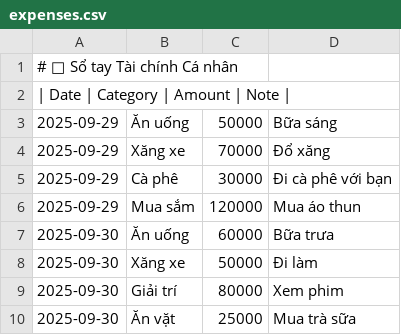
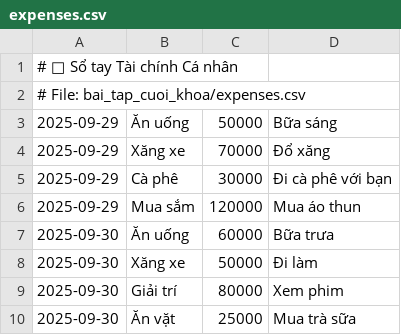
Before and after one commit to TrungNguyen4325/baithicodegym, a CSV file: expenses.csv, drawn as a sheet.

```diff
--- a/expenses.csv
+++ b/expenses.csv
@@ -1,3 +1,3 @@
 # 📒 Sổ tay Tài chính Cá nhân
-| Date | Category | Amount | Note |
+# File: bai_tap_cuoi_khoa/expenses.csv
 2025-09-29,Ăn uống,50000,Bữa sáng
```
